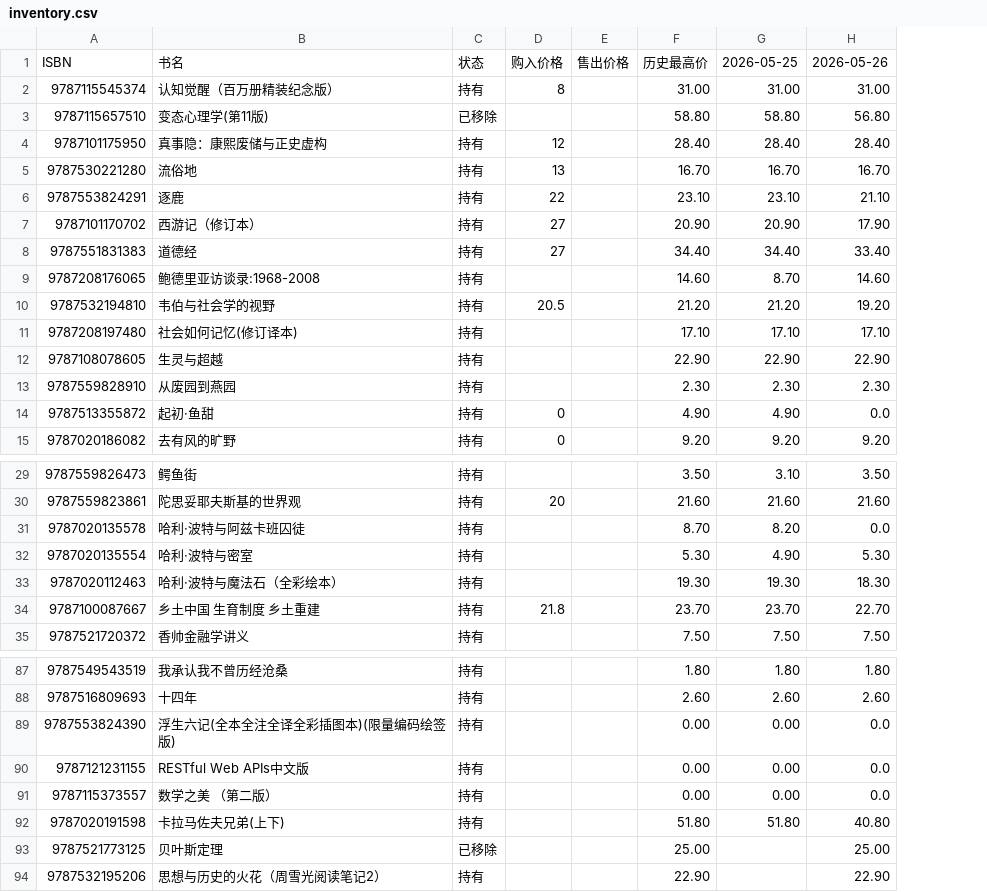
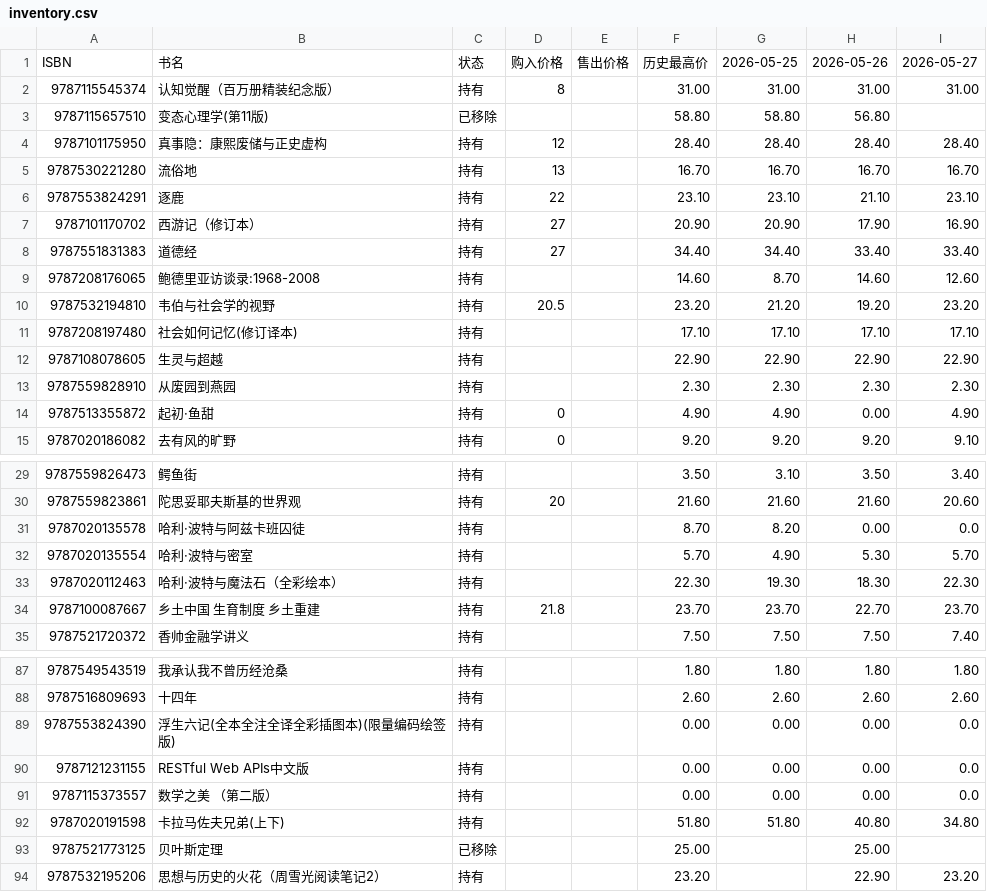
Before and after one commit to lipingxu/dzy_inventory, a CSV file: inventory.csv, drawn as a sheet; only a part is shown, gaps mark what is left out; the diff covers the shown part only; the diff names each change by its address in the sheet, - before the commit and + after, or states it on an @@ line.

Commit message:
05270907updated data

```diff
--- a/inventory.csv
+++ b/inventory.csv
+column I, rows 1-15: 2026-05-27 | 31.00 |  | 28.40 | 16.70 | 23.10 | 16.90 | 33.40 | 12.60 | 23.20 | 17.10 | 22.90 | 2.30 | 4.90 | 9.10; rows 29-35: 3.40 | 20.60 | 0.0 | 5.70 | 22.30 | 23.70 | 7.40; rows 87-94: 1.80 | 2.60 | 0.0 | 0.0 | 0.0 | 34.80 |  | 23.20
-F10: 21.20
+F10: 23.20
-H14: 0.0
+H14: 0.00
-H31: 0.0
+H31: 0.00
-F32: 5.30
+F32: 5.70
-F33: 19.30
+F33: 22.30
-H89:H91: 0.0
+H89:H91: 0.00
-F94: 22.90
+F94: 23.20
```
Also changed, not shown: 4 edited cells elsewhere in this file, 1 other file.
